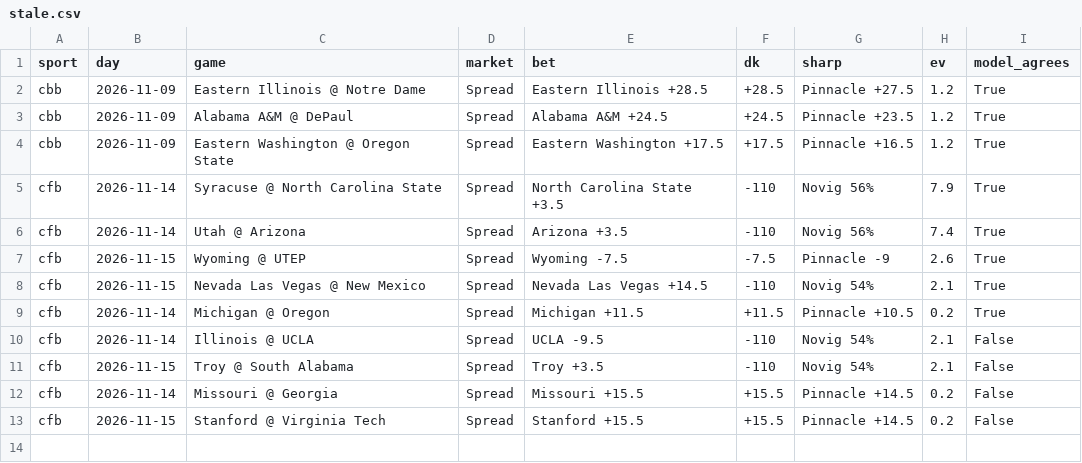
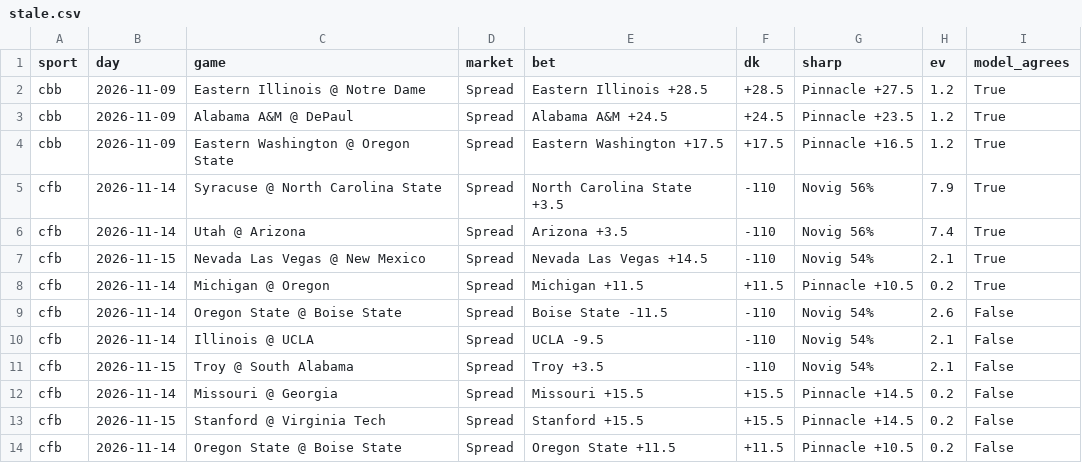
Before and after one commit to AndyCor1097/algohub-site, a CSV file: data/stale.csv, drawn as a sheet; removed rows and columns are numbered as before the commit, all else as after; the diff names each change by its address in the sheet, - before the commit and + after, or states it on an @@ line.

```diff
--- a/data/stale.csv
+++ b/data/stale.csv
-row 7: cfb | 2026-11-15 | Wyoming @ UTEP | Spread | Wyoming -7.5 | -7.5 | Pinnacle -9 | 2.6 | True
+row 9: cfb | 2026-11-14 | Oregon State @ Boise State | Spread | Boise State -11.5 | -110 | Novig 54% | 2.6 | False
+row 14: cfb | 2026-11-14 | Oregon State @ Boise State | Spread | Oregon State +11.5 | +11.5 | Pinnacle +10.5 | 0.2 | False
```
Also changed, not shown: data/cfb_novig/cfb_week11.csv, data/nfl_novig/2026_wk09.csv, 24 other files.
